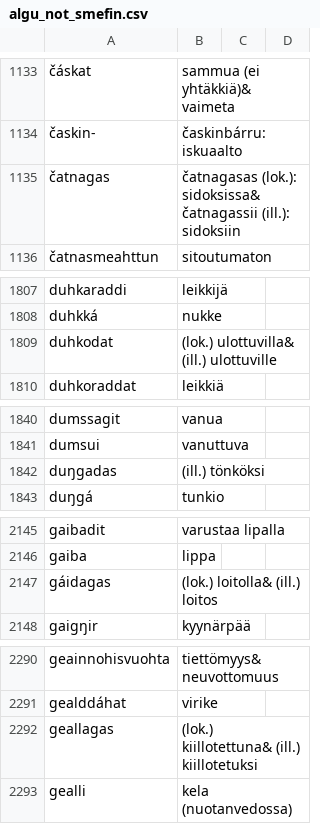
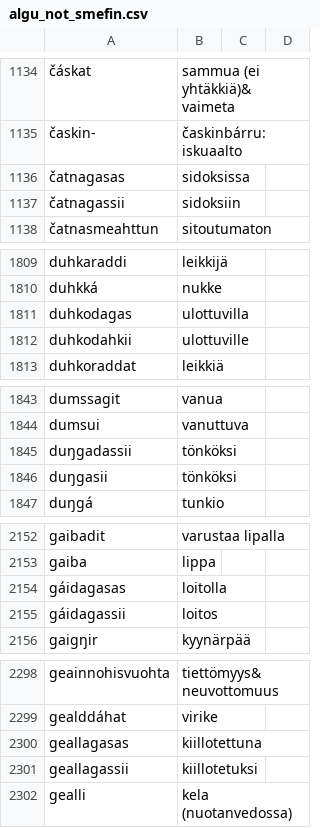
Before and after one commit to giellalt/dict-sme-fin, a CSV file: inc/algu_not_smefin.csv, drawn as a sheet; only a part is shown, gaps mark what is left out; removed rows and columns are numbered as before the commit, all else as after; the diff covers the shown part only; the diff names each change by its address in the sheet, - before the commit and + after, or states it on an @@ line.

```diff
--- a/inc/algu_not_smefin.csv
+++ b/inc/algu_not_smefin.csv
-row 1135: čatnagas | čatnagasas (lok.): sidoksissa& čatnagassii (ill.): sidoksiin
+row 1136: čatnagasas | sidoksissa
+row 1137: čatnagassii | sidoksiin
-row 1809: duhkodat | (lok.) ulottuvilla& (ill.) ulottuville
+row 1811: duhkodagas | ulottuvilla
+row 1812: duhkodahkii | ulottuville
-row 1842: duŋgadas | (ill.) tönköksi
+row 1845: duŋgadassii | tönköksi
+row 1846: duŋgasii | tönköksi
-row 2147: gáidagas | (lok.) loitolla& (ill.) loitos
+row 2154: gáidagasas | loitolla
+row 2155: gáidagassii | loitos
-row 2292: geallagas | (lok.) kiillotettuna& (ill.) kiillotetuksi
+row 2300: geallagasas | kiillotettuna
+row 2301: geallagassii | kiillotetuksi
```
Also changed, not shown: 39 added rows, 23 removed rows and 32 edited cells elsewhere in this file, inc/AA.csv, inc/cealkke2.csv, 1 other file.
